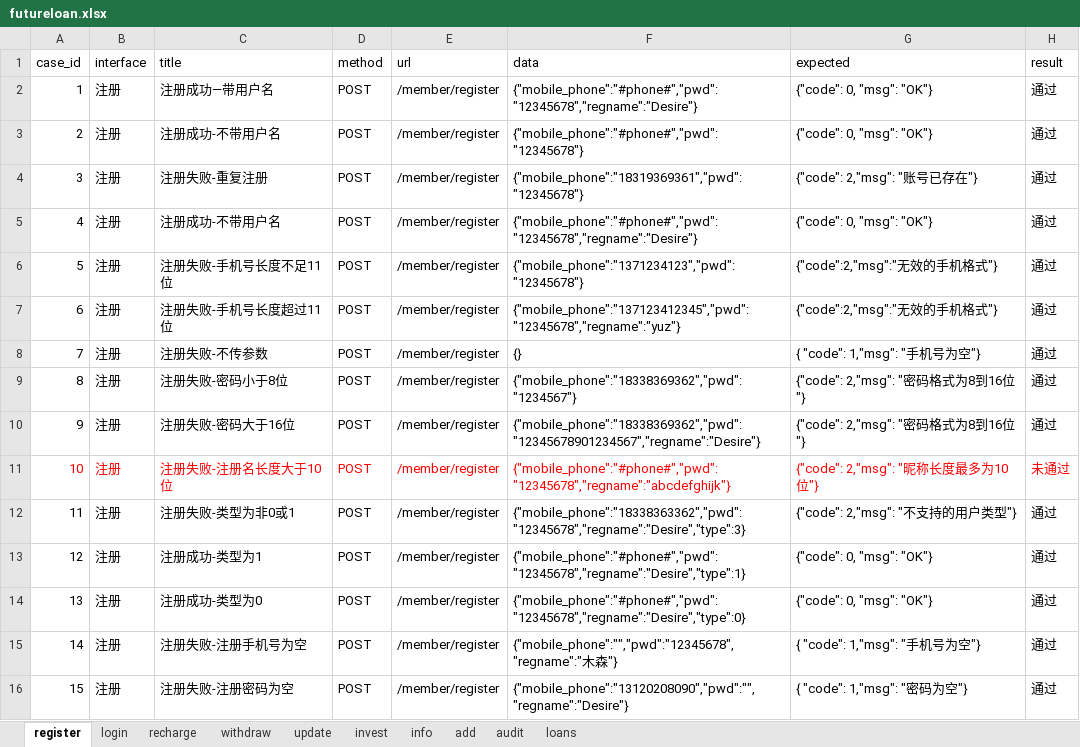
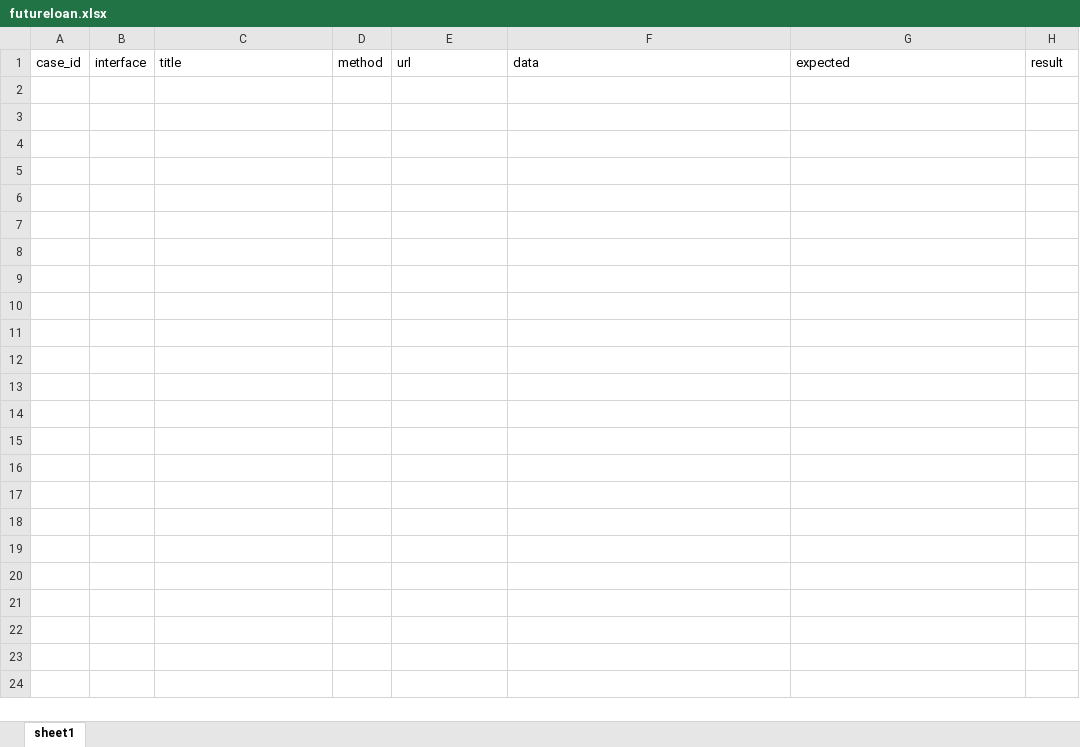
Before and after one commit to DesireC/DesireYang_api_test_v1, an Excel workbook: data/futureloan.xlsx, sheet sheet1, drawn as a sheet; values as stored, in another font and other column widths than the file's, no borders; the diff names each change by its address in the sheet, - before the commit and + after, or states it on an @@ line.

```diff
--- a/data/futureloan.xlsx (sheet sheet1)
+++ b/data/futureloan.xlsx (sheet sheet1)
-sheet tab: register
+sheet tab: sheet1
-sheet tab: login
-sheet tab: recharge
-sheet tab: withdraw
-sheet tab: update
-sheet tab: invest
-sheet tab: info
-sheet tab: add
-sheet tab: audit
-sheet tab: loans
-row 2: 1 | 注册 | 注册成功—带用户名 | POST | /member/register | {"mobile_phone":"#phone#","pwd":"12345678","regname":"Desire"} | {"code": 0, "msg": "OK"} | 通过
-row 3: 2 | 注册 | 注册成功-不带用户名 | POST | /member/register | {"mobile_phone":"#phone#","pwd":"12345678"} | {"code": 0, "msg": "OK"} | 通过
-row 4: 3 | 注册 | 注册失败-重复注册 | POST | /member/register | {"mobile_phone":"18319369361","pwd":"12345678"} | {"code": 2,"msg": "账号已存在"} | 通过
-row 5: 4 | 注册 | 注册成功-不带用户名 | POST | /member/register | {"mobile_phone":"#phone#","pwd":"12345678","regname":"Desire"} | {"code": 0, "msg": "OK"} | 通过
-row 6: 5 | 注册 | 注册失败-手机号长度不足11位 | POST | /member/register | {"mobile_phone":"1371234123","pwd":"12345678"} | {"code":2,"msg":"无效的手机格式"} | 通过
-row 7: 6 | 注册 | 注册失败-手机号长度超过11位 | POST | /member/register | {"mobile_phone":"137123412345","pwd":"12345678","regname":"yuz"} | {"code":2,"msg":"无效的手机格式"} | 通过
-row 8: 7 | 注册 | 注册失败-不传参数 | POST | /member/register | {} | { "code": 1,"msg": "手机号为空"} | 通过
-row 9: 8 | 注册 | 注册失败-密码小于8位 | POST | /member/register | {"mobile_phone":"18338369362","pwd":"1234567"} | {"code": 2,"msg": "密码格式为8到16位"} | 通过
-row 10: 9 | 注册 | 注册失败-密码大于16位 | POST | /member/register | {"mobile_phone":"18338369362","pwd":"12345678901234567","regname":"Desire"} | {"code": 2,"msg": "密码格式为8到16位"} | 通过
-row 11: 10 | 注册 | 注册失败-注册名长度大于10位 | POST | /member/register | {"mobile_phone":"#phone#","pwd":"12345678","regname":"abcdefghijk"} | {"code": 2,"msg": "昵称长度最多为10位"} | 未通过
-row 12: 11 | 注册 | 注册失败-类型为非0或1 | POST | /member/register | {"mobile_phone":"18338363362","pwd":"12345678","regname":"Desire","type":3} | {"code": 2,"msg": "不支持的用户类型"} | 通过
-row 13: 12 | 注册 | 注册成功-类型为1 | POST | /member/register | {"mobile_phone":"#phone#","pwd":"12345678","regname":"Desire","type":1} | {"code": 0, "msg": "OK"} | 通过
-row 14: 13 | 注册 | 注册成功-类型为0 | POST | /member/register | {"mobile_phone":"#phone#","pwd":"12345678","regname":"Desire","type":0} | {"code": 0, "msg": "OK"} | 通过
-row 15: 14 | 注册 | 注册失败-注册手机号为空 | POST | /member/register | {"mobile_phone":"","pwd":"12345678","regname":"木森"} | { "code": 1,"msg": "手机号为空"} | 通过
-row 16: 15 | 注册 | 注册失败-注册密码为空 | POST | /member/register | {"mobile_phone":"13120208090","pwd":"","regname":"Desire"} | { "code": 1,"msg": "密码为空"} | 通过
```
Also changed, not shown: 11 other files.
